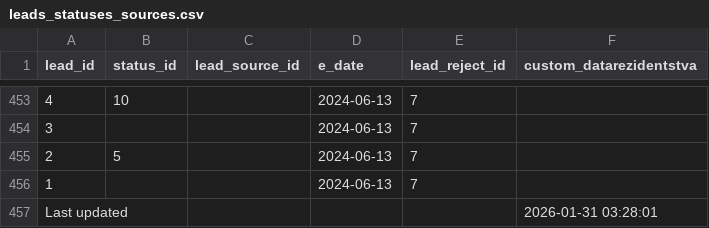
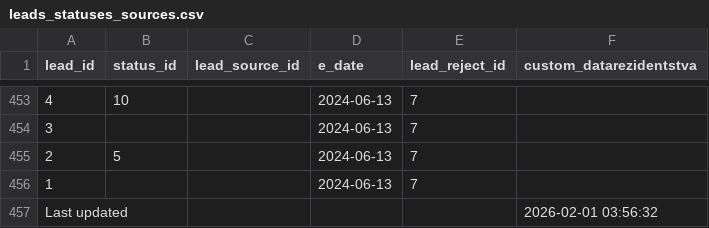
Before and after one commit to ifpfptatmc/KO_alfacrm_data, a CSV file: leads_statuses_sources.csv, drawn as a sheet; only a part is shown, gaps mark what is left out.

```diff
--- a/leads_statuses_sources.csv
+++ b/leads_statuses_sources.csv
@@ -456,2 +456,2 @@ lead_id,status_id,lead_source_id,e_date,lead_reject_id,custom_datarezidentstva
 1,,,2024-06-13,7,
-Last updated,,,,,2026-01-31 03:28:01
+Last updated,,,,,2026-02-01 03:56:32
```
Also changed, not shown: customers_statuses_sources.csv, leads_history_changes.csv, 1 other file.
